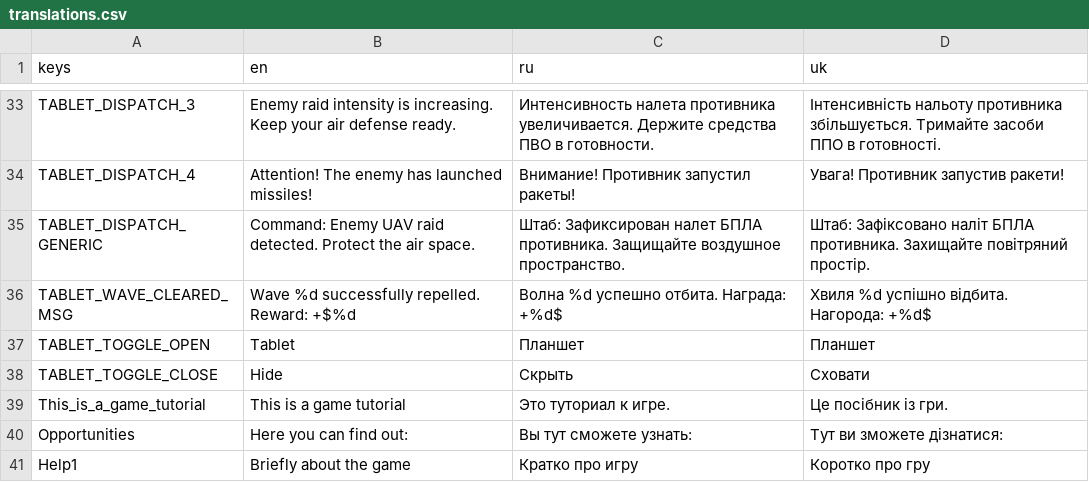
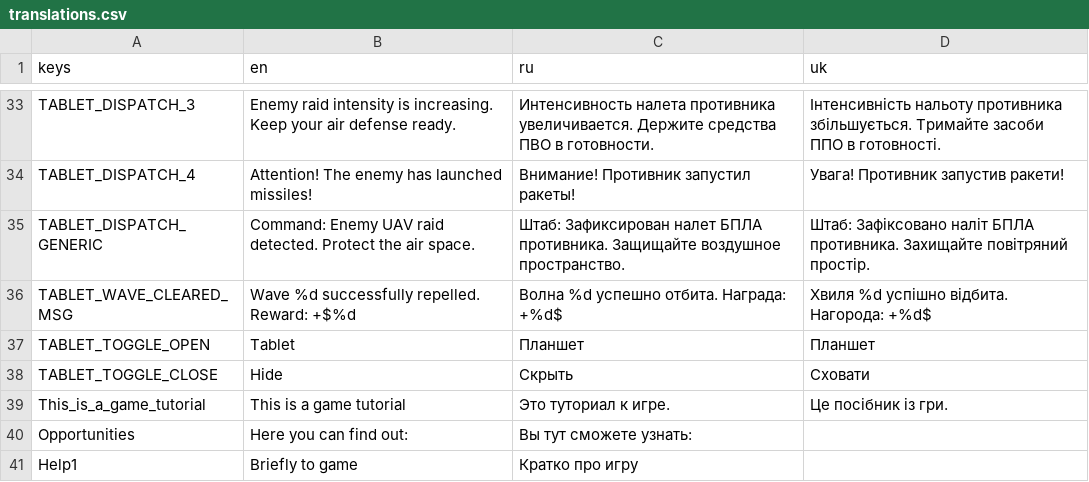
Before and after one commit to Welloty/noflyzone, a CSV file: locale/translations.csv, drawn as a sheet; only a part is shown, gaps mark what is left out.

```diff
--- a/locale/translations.csv
+++ b/locale/translations.csv
@@ -39,3 +39,3 @@ TABLET_TOGGLE_CLOSE,Hide,Скрыть,Сховати
 This_is_a_game_tutorial,This is a game tutorial,Это туториал к игре.,Це посібник із гри.
-Opportunities,Here you can find out:,Вы тут сможете узнать:,Тут ви зможете дізнатися:
-Help1,Briefly about the game,Кратко про игру,Коротко про гру
+Opportunities,Here you can find out:,Вы тут сможете узнать:
+Help1,Briefly to game,Кратко про игру
```
Also changed, not shown: 26 other files.
